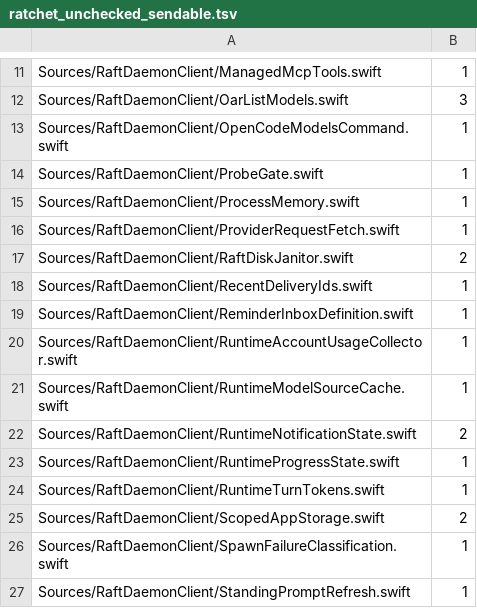
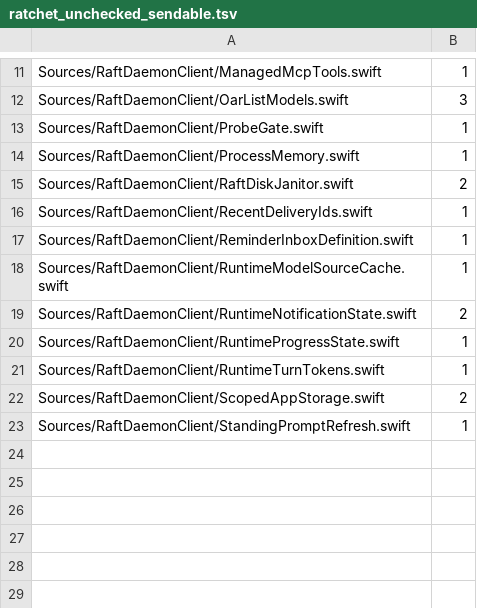
Before and after one commit to kevinzhow/raft-server-swift, a TSV file: scripts/ratchet_unchecked_sendable.tsv, drawn as a sheet; only a part is shown, gaps mark what is left out.

Commit message:
Snapshot mutable daemon models with checked state
Preserve public setters and object identity while isolating SpawnFailureError, ProbeChildError, ProviderHTTPResponse and OarInstallation with Mutex. Classify from one root and direct-cause snapshot without widening the two-node rule or nesting locks; Probe catch paths use one payload snapshot so concurrent status changes cannot mix incompatible results.

Copy provider body once per text/clone and sample installation kind/command before callbacks and await, retaining the original installation object for its reader. Retire replaced Data outside the body Mutex using swap plus explicit extended lifetime, so custom bytesNoCopy deallocators can wait for another thread to read the replacement. Independent setters and separate graph nodes remain independent operations.

Validation: actual Probe impossible-result red-to-green, custom Data deallocator/thread deadlock red-to-green, 36 dedicated cases, integrated full daemon target 583 tests with the original Kimi known issue, make test, E2E, 24-check smoke, architecture and parity-check. Independent defect-first review found the Data retirement issue, then verified its fix with no other findings. Inclusive unchecked falls from 32 to 28, all daemon-only; remaining gaps stay documented.

```diff
--- a/scripts/ratchet_unchecked_sendable.tsv
+++ b/scripts/ratchet_unchecked_sendable.tsv
@@ -12,6 +12,4 @@ Sources/RaftDaemonClient/ManagedMcpTools.swift	1
 Sources/RaftDaemonClient/OarListModels.swift	3
-Sources/RaftDaemonClient/OpenCodeModelsCommand.swift	1
 Sources/RaftDaemonClient/ProbeGate.swift	1
 Sources/RaftDaemonClient/ProcessMemory.swift	1
-Sources/RaftDaemonClient/ProviderRequestFetch.swift	1
 Sources/RaftDaemonClient/RaftDiskJanitor.swift	2
@@ -19,3 +17,2 @@ Sources/RaftDaemonClient/RecentDeliveryIds.swift	1
 Sources/RaftDaemonClient/ReminderInboxDefinition.swift	1
-Sources/RaftDaemonClient/RuntimeAccountUsageCollector.swift	1
 Sources/RaftDaemonClient/RuntimeModelSourceCache.swift	1
@@ -25,3 +22,2 @@ Sources/RaftDaemonClient/RuntimeTurnTokens.swift	1
 Sources/RaftDaemonClient/ScopedAppStorage.swift	2
-Sources/RaftDaemonClient/SpawnFailureClassification.swift	1
 Sources/RaftDaemonClient/StandingPromptRefresh.swift	1
```
Also changed, not shown: 12 other files.
